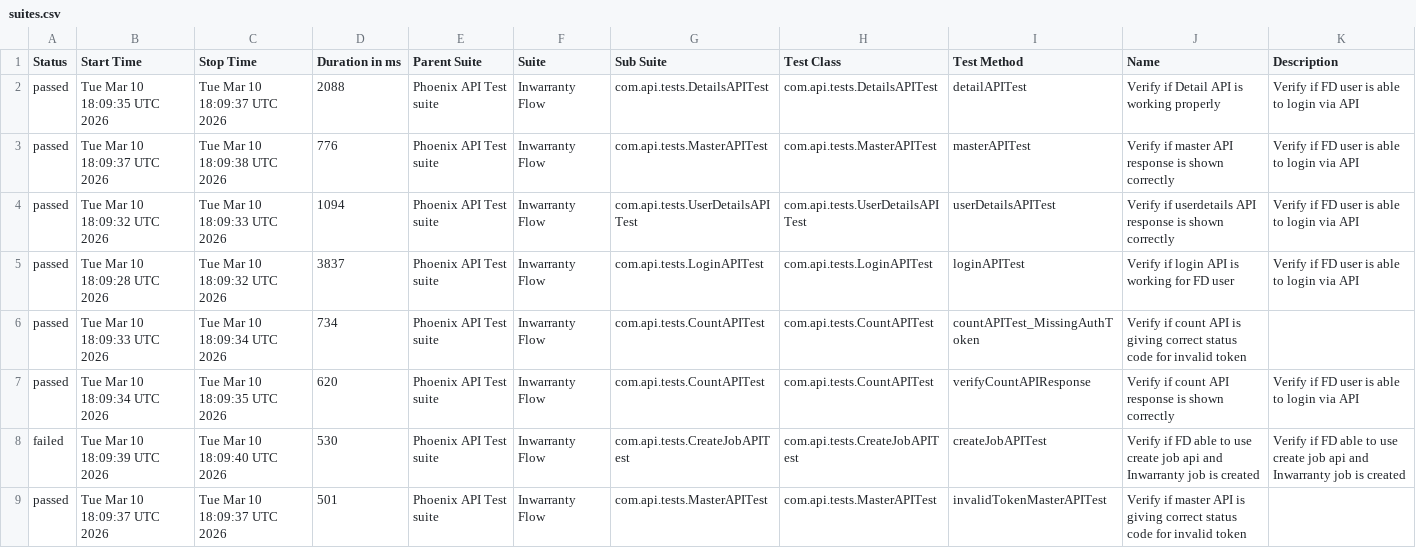
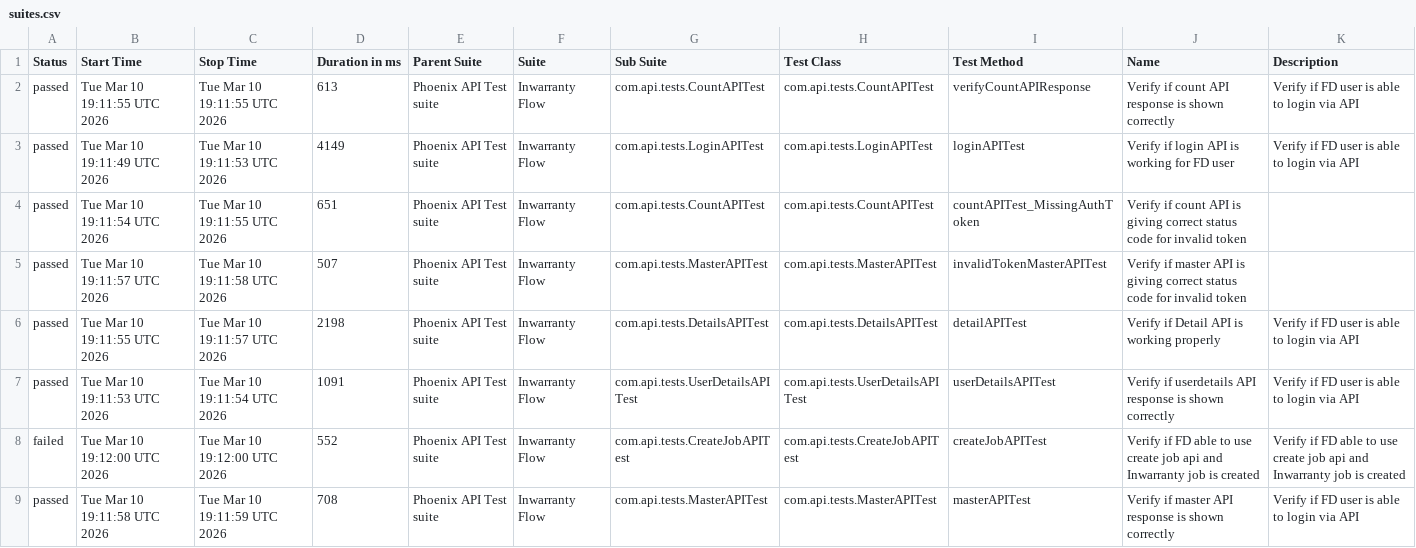
Before and after one commit to tusharS007/PhoenixTestAutomationFramework, a CSV file: data/suites.csv, drawn as a sheet.

```diff
--- a/data/suites.csv
+++ b/data/suites.csv
@@ -1,9 +1,9 @@
 "Status","Start Time","Stop Time","Duration in ms","Parent Suite","Suite","Sub Suite","Test Class","Test Method","Name","Description"
-"passed","Tue Mar 10 18:09:35 UTC 2026","Tue Mar 10 18:09:37 UTC 2026","2088","Phoenix API Test suite","Inwarranty Flow","com.api.tests.DetailsAPITest","com.api.tests.DetailsAPITest","detailAPITest","Verify if Detail API is working properly","Verify if FD user is able to login via API"
-"passed","Tue Mar 10 18:09:37 UTC 2026","Tue Mar 10 18:09:38 UTC 2026","776","Phoenix API Test suite","Inwarranty Flow","com.api.tests.MasterAPITest","com.api.tests.MasterAPITest","masterAPITest","Verify if master API response is shown correctly","Verify if FD user is able to login via API"
-"passed","Tue Mar 10 18:09:32 UTC 2026","Tue Mar 10 18:09:33 UTC 2026","1094","Phoenix API Test suite","Inwarranty Flow","com.api.tests.UserDetailsAPITest","com.api.tests.UserDetailsAPITest","userDetailsAPITest","Verify if userdetails API response is shown correctly","Verify if FD user is able to login via API"
-"passed","Tue Mar 10 18:09:28 UTC 2026","Tue Mar 10 18:09:32 UTC 2026","3837","Phoenix API Test suite","Inwarranty Flow","com.api.tests.LoginAPITest","com.api.tests.LoginAPITest","loginAPITest","Verify if login API is working for FD user","Verify if FD user is able to login via API"
-"passed","Tue Mar 10 18:09:33 UTC 2026","Tue Mar 10 18:09:34 UTC 2026","734","Phoenix API Test suite","Inwarranty Flow","com.api.tests.CountAPITest","com.api.tests.CountAPITest","countAPITest_MissingAuthToken","Verify if count API is giving correct status code for invalid token",""
-"passed","Tue Mar 10 18:09:34 UTC 2026","Tue Mar 10 18:09:35 UTC 2026","620","Phoenix API Test suite","Inwarranty Flow","com.api.tests.CountAPITest","com.api.tests.CountAPITest","verifyCountAPIResponse","Verify if count API response is shown correctly","Verify if FD user is able to login via API"
-"failed","Tue Mar 10 18:09:39 UTC 2026","Tue Mar 10 18:09:40 UTC 2026","530","Phoenix API Test suite","Inwarranty Flow","com.api.tests.CreateJobAPITest","com.api.tests.CreateJobAPITest","createJobAPITest","Verify if FD able to use create job api and Inwarranty job is created","Verify if FD able to use create job api and Inwarranty job is created"
-"passed","Tue Mar 10 18:09:37 UTC 2026","Tue Mar 10 18:09:37 UTC 2026","501","Phoenix API Test suite","Inwarranty Flow","com.api.tests.MasterAPITest","com.api.tests.MasterAPITest","invalidTokenMasterAPITest","Verify if master API is giving correct status code for invalid token",""
+"passed","Tue Mar 10 19:11:55 UTC 2026","Tue Mar 10 19:11:55 UTC 2026","613","Phoenix API Test suite","Inwarranty Flow","com.api.tests.CountAPITest","com.api.tests.CountAPITest","verifyCountAPIResponse","Verify if count API response is shown correctly","Verify if FD user is able to login via API"
+"passed","Tue Mar 10 19:11:49 UTC 2026","Tue Mar 10 19:11:53 UTC 2026","4149","Phoenix API Test suite","Inwarranty Flow","com.api.tests.LoginAPITest","com.api.tests.LoginAPITest","loginAPITest","Verify if login API is working for FD user","Verify if FD user is able to login via API"
+"passed","Tue Mar 10 19:11:54 UTC 2026","Tue Mar 10 19:11:55 UTC 2026","651","Phoenix API Test suite","Inwarranty Flow","com.api.tests.CountAPITest","com.api.tests.CountAPITest","countAPITest_MissingAuthToken","Verify if count API is giving correct status code for invalid token",""
+"passed","Tue Mar 10 19:11:57 UTC 2026","Tue Mar 10 19:11:58 UTC 2026","507","Phoenix API Test suite","Inwarranty Flow","com.api.tests.MasterAPITest","com.api.tests.MasterAPITest","invalidTokenMasterAPITest","Verify if master API is giving correct status code for invalid token",""
+"passed","Tue Mar 10 19:11:55 UTC 2026","Tue Mar 10 19:11:57 UTC 2026","2198","Phoenix API Test suite","Inwarranty Flow","com.api.tests.DetailsAPITest","com.api.tests.DetailsAPITest","detailAPITest","Verify if Detail API is working properly","Verify if FD user is able to login via API"
+"passed","Tue Mar 10 19:11:53 UTC 2026","Tue Mar 10 19:11:54 UTC 2026","1091","Phoenix API Test suite","Inwarranty Flow","com.api.tests.UserDetailsAPITest","com.api.tests.UserDetailsAPITest","userDetailsAPITest","Verify if userdetails API response is shown correctly","Verify if FD user is able to login via API"
+"failed","Tue Mar 10 19:12:00 UTC 2026","Tue Mar 10 19:12:00 UTC 2026","552","Phoenix API Test suite","Inwarranty Flow","com.api.tests.CreateJobAPITest","com.api.tests.CreateJobAPITest","createJobAPITest","Verify if FD able to use create job api and Inwarranty job is created","Verify if FD able to use create job api and Inwarranty job is created"
+"passed","Tue Mar 10 19:11:58 UTC 2026","Tue Mar 10 19:11:59 UTC 2026","708","Phoenix API Test suite","Inwarranty Flow","com.api.tests.MasterAPITest","com.api.tests.MasterAPITest","masterAPITest","Verify if master API response is shown correctly","Verify if FD user is able to login via API"
```
Also changed, not shown: data/behaviors.csv, 58 other files.
